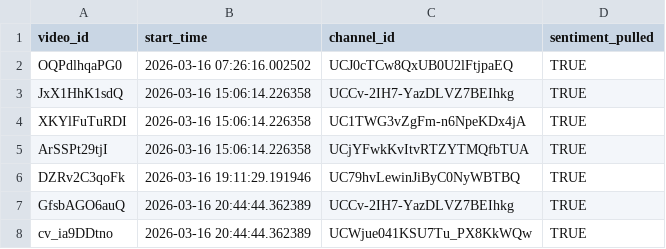
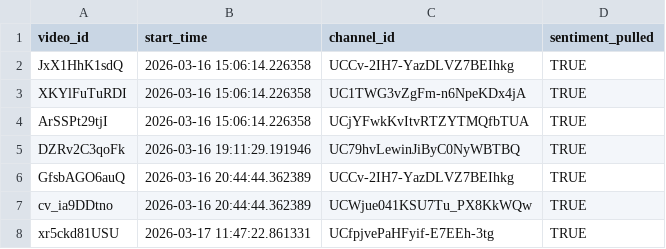
Before and after one commit to efejiroe/influencer-cv, a CSV file: data/active_tracking.csv, drawn as a sheet; only a part is shown; the shorter side is filled out with more unchanged rows; the diff names each change by its address in the sheet, - before the commit and + after, or states it on an @@ line.

```diff
--- a/data/active_tracking.csv
+++ b/data/active_tracking.csv
-row 2: OQPdlhqaPG0 | 2026-03-16 07:26:16.002502 | UCJ0cTCw8QxUB0U2lFtjpaEQ | TRUE
```
Also changed, not shown: data/tracking_data.csv.
